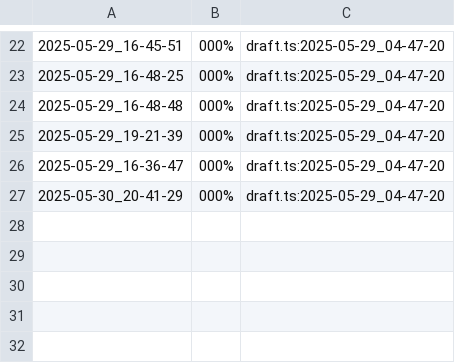
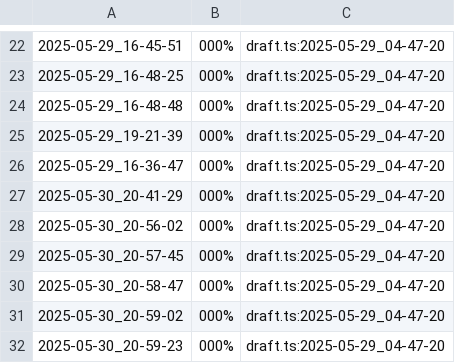
Before and after one commit to qxcode-course/test-run3-senapk, a CSV file: .tko/track/leds/track.csv, drawn as a sheet; only a part is shown, gaps mark what is left out; the diff names each change by its address in the sheet, - before the commit and + after, or states it on an @@ line.

```diff
--- a/.tko/track/leds/track.csv
+++ b/.tko/track/leds/track.csv
+row 28: 2025-05-30_20-56-02 | 000% | draft.ts:2025-05-29_04-47-20
+row 29: 2025-05-30_20-57-45 | 000% | draft.ts:2025-05-29_04-47-20
+row 30: 2025-05-30_20-58-47 | 000% | draft.ts:2025-05-29_04-47-20
+row 31: 2025-05-30_20-59-02 | 000% | draft.ts:2025-05-29_04-47-20
+row 32: 2025-05-30_20-59-23 | 000% | draft.ts:2025-05-29_04-47-20
```
Also changed, not shown: .tko/history.csv, .tko/track/media/track.csv, 2 other files.
